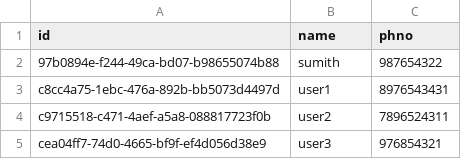
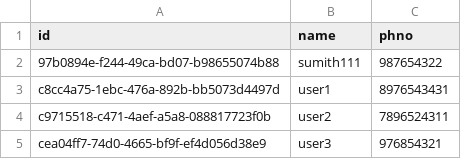
Before and after one commit to Sumith2104/Flux-ServerBased, a CSV file: src/database/f8eb7b24-00ae-4181-9e29-680f71254c42/0aec5bbe-b73e-43ce-bcba-88447f41097a/test2.csv, drawn as a sheet.

```diff
--- a/src/database/f8eb7b24-00ae-4181-9e29-680f71254c42/0aec5bbe-b73e-43ce-bcba-88447f41097a/test2.csv
+++ b/src/database/f8eb7b24-00ae-4181-9e29-680f71254c42/0aec5bbe-b73e-43ce-bcba-88447f41097a/test2.csv
@@ -1,3 +1,3 @@
 id,name,phno
-97b0894e-f244-49ca-bd07-b98655074b88,sumith,987654322
+97b0894e-f244-49ca-bd07-b98655074b88,sumith111,987654322
 c8cc4a75-1ebc-476a-892b-bb5073d4497d,user1,8976543431
```
Also changed, not shown: 1 other file.
